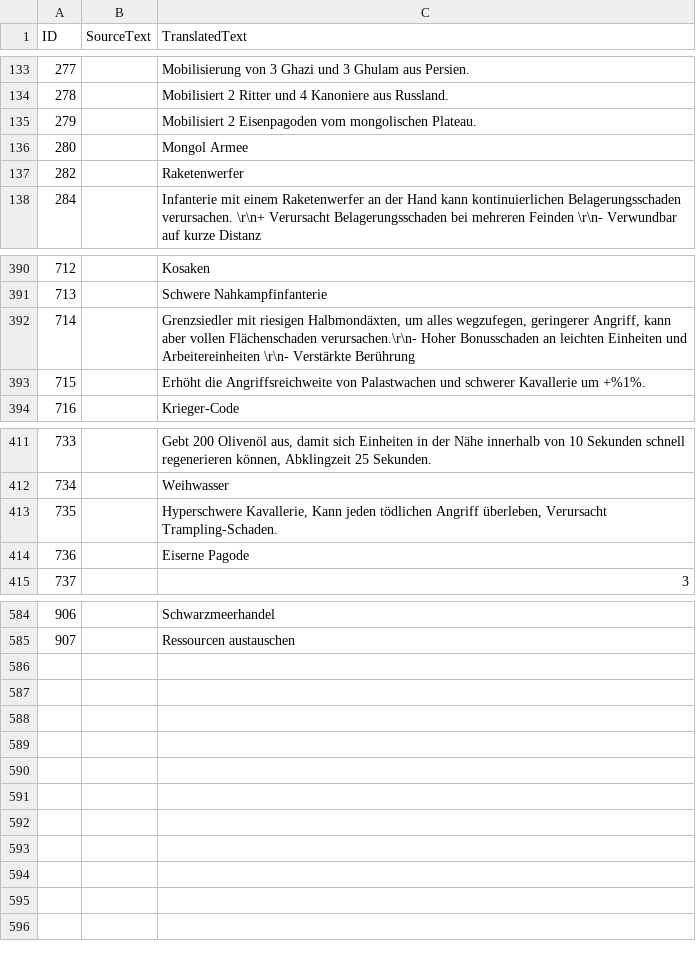
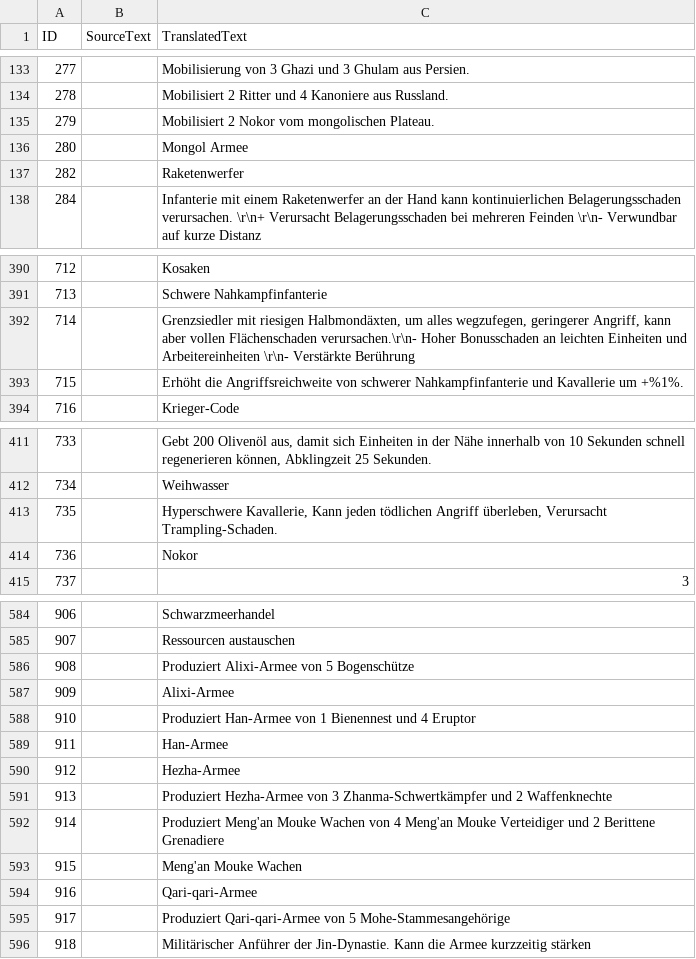
Before and after one commit to Seicing/aoe4legion, a CSV file: assets/locdb/24blastNoB_de.csv, drawn as a sheet; only a part is shown, gaps mark what is left out; the diff names each change by its address in the sheet, - before the commit and + after, or states it on an @@ line.

```diff
--- a/assets/locdb/24blastNoB_de.csv
+++ b/assets/locdb/24blastNoB_de.csv
-C135 (TranslatedText): Mobilisiert 2 Eisenpagoden vom mongolischen…
+C135 (TranslatedText): Mobilisiert 2 Nokor vom mongolischen…
-C393 (TranslatedText): …Angriffsreichweite von Palastwachen und schwerer Kavallerie um…
+C393 (TranslatedText): …Angriffsreichweite von schwerer Nahkampfinfanterie und Kavallerie um…
-C414 (TranslatedText): Eiserne Pagode
+C414 (TranslatedText): Nokor
+row 586: 908 |  | Produziert Alixi-Armee von 5 Bogenschütze
+row 587: 909 |  | Alixi-Armee
+row 588: 910 |  | Produziert Han-Armee von 1 Bienennest und 4 Eruptor
+row 589: 911 |  | Han-Armee
+row 590: 912 |  | Hezha-Armee
+row 591: 913 |  | Produziert Hezha-Armee von 3 Zhanma-Schwertkämpfer und 2 Waffenknechte
+row 592: 914 |  | Produziert Meng'an Mouke Wachen von 4 Meng'an Mouke Verteidiger und 2 Berittene Grenadiere
+row 593: 915 |  | Meng'an Mouke Wachen
+row 594: 916 |  | Qari-qari-Armee
+row 595: 917 |  | Produziert Qari-qari-Armee von 5 Mohe-Stammesangehörige
+row 596: 918 |  | Militärischer Anführer der Jin-Dynastie. Kann die Armee kurzzeitig stärken
```
Also changed, not shown: assets/locdb/24blastNoB_en.csv, assets/locdb/24blastNoB_zh-hans.csv, 46 other files.
